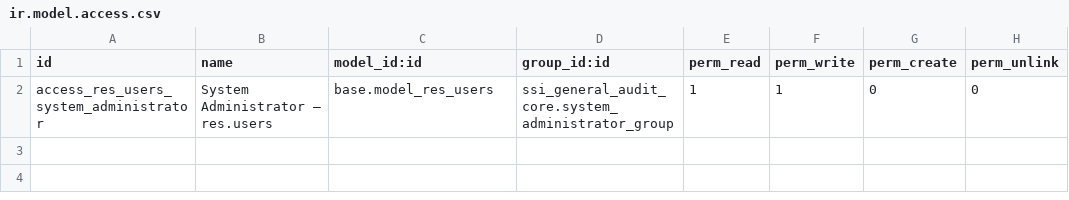
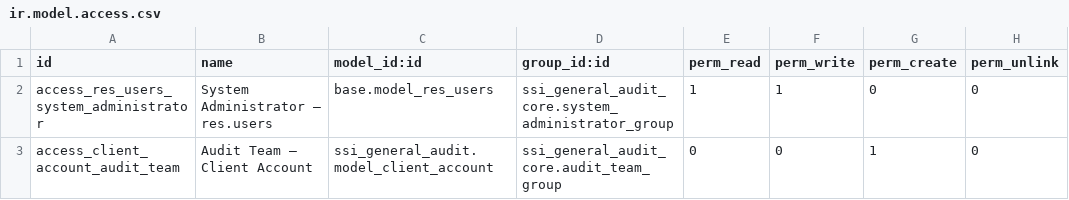
Before and after one commit to open-synergy/ssi-general-audit, a CSV file: ssi_general_audit_core/security/ir.model.access.csv, drawn as a sheet.

Commit message:
[UPD][ssi_general_audit_core] Revisi hak akses Audit Team untuk client_account

```diff
--- a/ssi_general_audit_core/security/ir.model.access.csv
+++ b/ssi_general_audit_core/security/ir.model.access.csv
@@ -2 +2,2 @@ id,name,model_id:id,group_id:id,perm_read,perm_write,perm_create,perm_unlink
 access_res_users_system_administrator,System Administrator – res.users,base.model_res_users,ssi_general_audit_core.system_administrator_group,1,1,0,0
+access_client_account_audit_team,Audit Team – Client Account,ssi_general_audit.model_client_account,ssi_general_audit_core.audit_team_group,0,0,1,0
```
